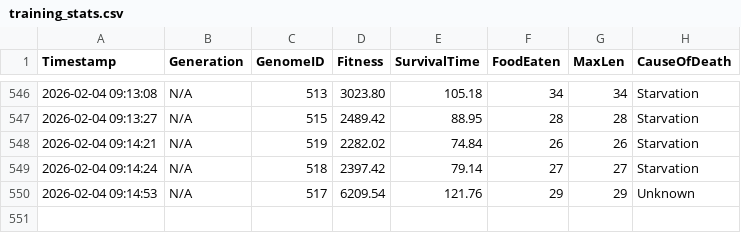
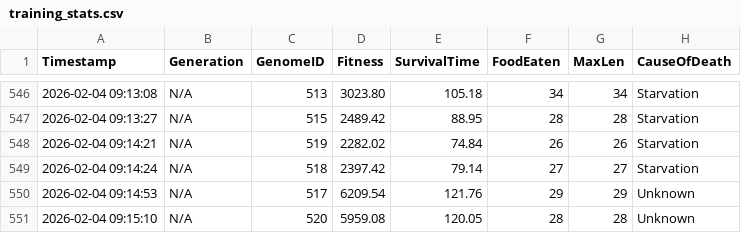
Before and after one commit to dzaczek/slbot, a CSV file: training_stats.csv, drawn as a sheet; only a part is shown, gaps mark what is left out.

Commit message:
STATS: 2026-02-04 09:15

```diff
--- a/training_stats.csv
+++ b/training_stats.csv
@@ -550 +550,2 @@ Timestamp,Generation,GenomeID,Fitness,SurvivalTime,FoodEaten,MaxLen,CauseOfDeath
 2026-02-04 09:14:53,N/A,517,6209.54,121.76,29,29,Unknown
+2026-02-04 09:15:10,N/A,520,5959.08,120.05,28,28,Unknown
```
Also changed, not shown: 2 other files.
